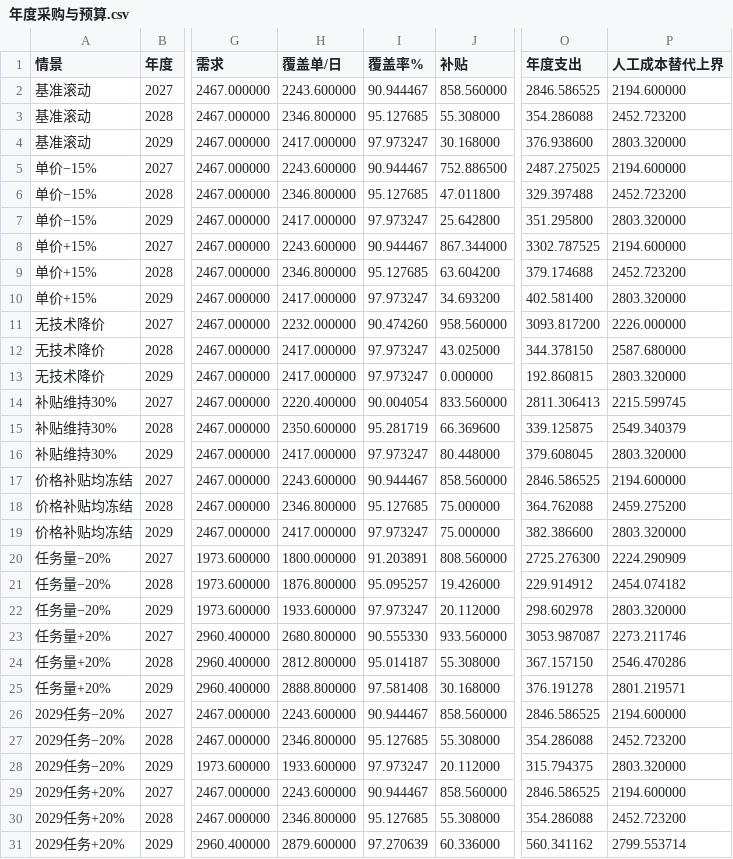
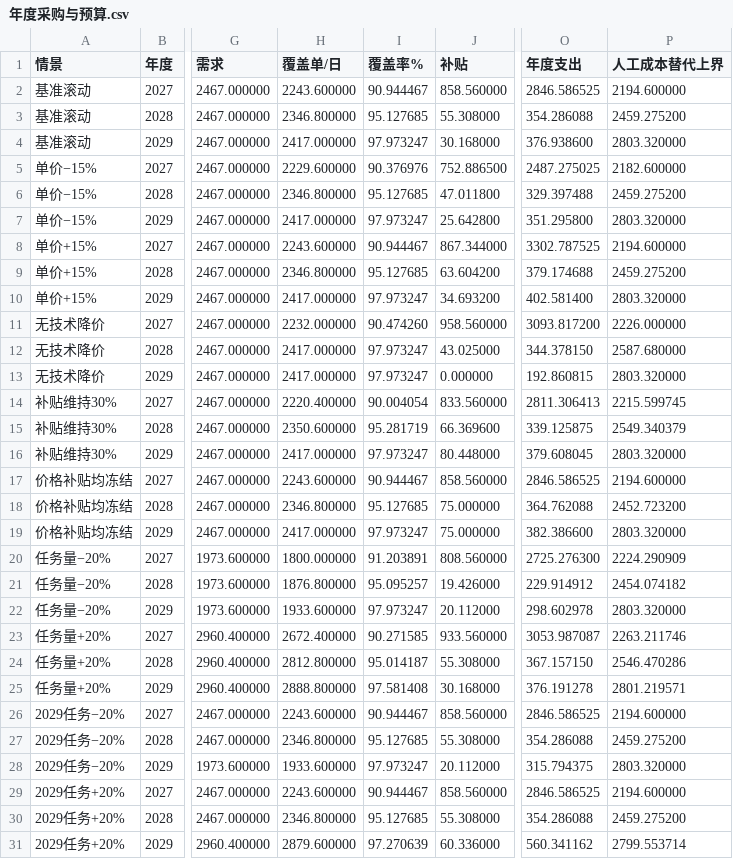
Before and after one commit to codice323/zhoubao, a CSV file: 问题四/年度采购与预算.csv, drawn as a sheet; only a part is shown, gaps mark what is left out; the diff names each change by its address in the sheet, - before the commit and + after, or states it on an @@ line.

```diff
--- a/问题四/年度采购与预算.csv
+++ b/问题四/年度采购与预算.csv
-P3 (人工成本替代上界): 2452.723200
+P3 (人工成本替代上界): 2459.275200
-H5 (覆盖单/日): 2243.600000
+H5 (覆盖单/日): 2229.600000
-I5 (覆盖率%): 90.944467
+I5 (覆盖率%): 90.376976
-P5 (人工成本替代上界): 2194.600000
+P5 (人工成本替代上界): 2182.600000
-P6 (人工成本替代上界): 2452.723200
+P6 (人工成本替代上界): 2459.275200
-P9 (人工成本替代上界): 2452.723200
+P9 (人工成本替代上界): 2459.275200
-P18 (人工成本替代上界): 2459.275200
+P18 (人工成本替代上界): 2452.723200
-H23 (覆盖单/日): 2680.800000
+H23 (覆盖单/日): 2672.400000
-I23 (覆盖率%): 90.555330
+I23 (覆盖率%): 90.271585
-P23 (人工成本替代上界): 2273.211746
+P23 (人工成本替代上界): 2263.211746
-P27 (人工成本替代上界): 2452.723200
+P27 (人工成本替代上界): 2459.275200
-P30 (人工成本替代上界): 2452.723200
+P30 (人工成本替代上界): 2459.275200
```
Also changed, not shown: 问题二/48款评分与站点.csv, 问题四/逐站滚动采购.csv, 8 other files.
